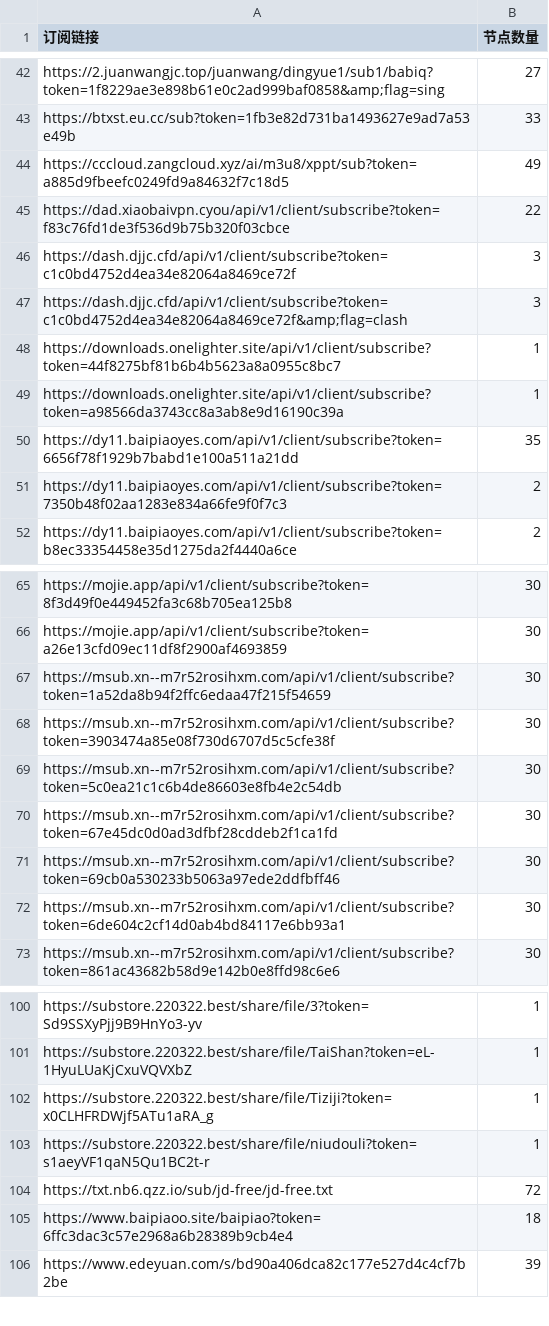
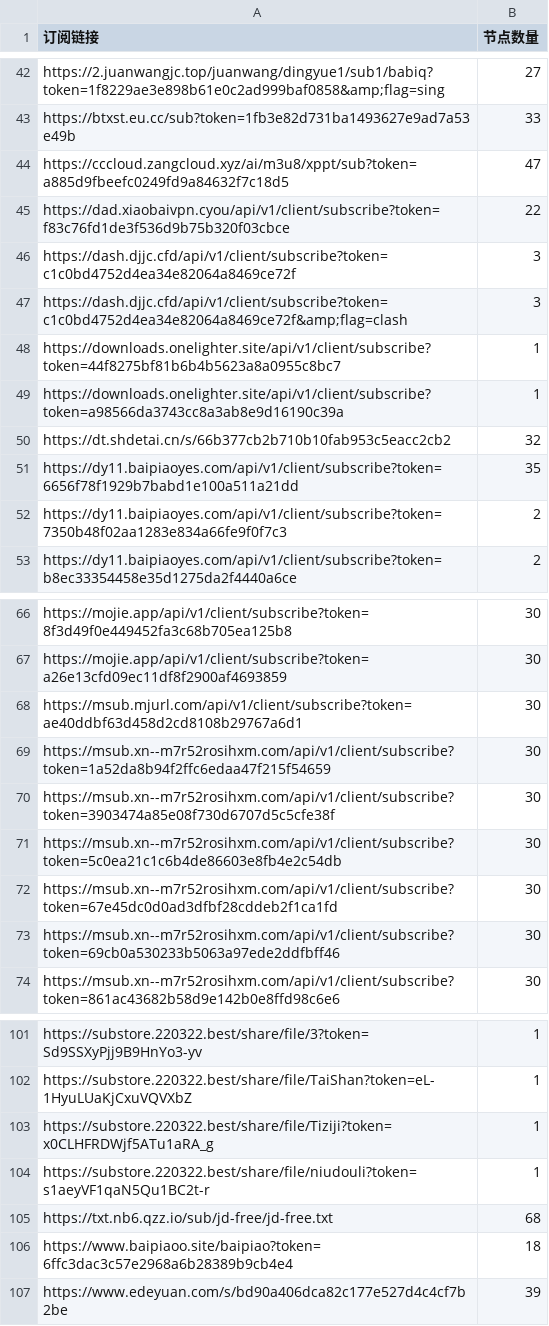
Before and after one commit to pdd520/NodeParser, a CSV file: sub_parser.csv, drawn as a sheet; only a part is shown, gaps mark what is left out.

```diff
--- a/sub_parser.csv
+++ b/sub_parser.csv
@@ -43,3 +43,3 @@ https://2.juanwangjc.top/juanwang/dingyue1/sub1/babiq?token=1f8229ae3e898b61e0c2
 https://btxst.eu.cc/sub?token=1fb3e82d731ba1493627e9ad7a53e49b,33
-https://cccloud.zangcloud.xyz/ai/m3u8/xppt/sub?token=a885d9fbeefc0249fd9a84632f7c18d5,49
+https://cccloud.zangcloud.xyz/ai/m3u8/xppt/sub?token=a885d9fbeefc0249fd9a84632f7c18d5,47
 https://dad.xiaobaivpn.cyou/api/v1/client/subscribe?token=f83c76fd1de3f536d9b75b320f03cbce,22
@@ -49,2 +49,3 @@ https://downloads.onelighter.site/api/v1/client/subscribe?token=44f8275bf81b6b4b
 https://downloads.onelighter.site/api/v1/client/subscribe?token=a98566da3743cc8a3ab8e9d16190c39a,1
+https://dt.shdetai.cn/s/66b377cb2b710b10fab953c5eacc2cb2,32
 https://dy11.baipiaoyes.com/api/v1/client/subscribe?token=6656f78f1929b7babd1e100a511a21dd,35
@@ -66,2 +67,3 @@ https://mojie.app/api/v1/client/subscribe?token=8f3d49f0e449452fa3c68b705ea125b8
 https://mojie.app/api/v1/client/subscribe?token=a26e13cfd09ec11df8f2900af4693859,30
+https://msub.mjurl.com/api/v1/client/subscribe?token=ae40ddbf63d458d2cd8108b29767a6d1,30
 https://msub.xn--m7r52rosihxm.com/api/v1/client/subscribe?token=1a52da8b94f2ffc6edaa47f215f54659,30
@@ -71,3 +73,2 @@ https://msub.xn--m7r52rosihxm.com/api/v1/client/subscribe?token=67e45dc0d0ad3dfb
 https://msub.xn--m7r52rosihxm.com/api/v1/client/subscribe?token=69cb0a530233b5063a97ede2ddfbff46,30
-https://msub.xn--m7r52rosihxm.com/api/v1/client/subscribe?token=6de604c2cf14d0ab4bd84117e6bb93a1,30
 https://msub.xn--m7r52rosihxm.com/api/v1/client/subscribe?token=861ac43682b58d9e142b0e8ffd98c6e6,30
@@ -103,3 +104,3 @@ https://substore.220322.best/share/file/Tiziji?token=x0CLHFRDWjf5ATu1aRA_g,1
 https://substore.220322.best/share/file/niudouli?token=s1aeyVF1qaN5Qu1BC2t-r,1
-https://txt.nb6.qzz.io/sub/jd-free/jd-free.txt,72
+https://txt.nb6.qzz.io/sub/jd-free/jd-free.txt,68
 https://www.baipiaoo.site/baipiao?token=6ffc3dac3c57e2968a6b28389b9cb4e4,18
```
Also changed, not shown: 3 other files.
